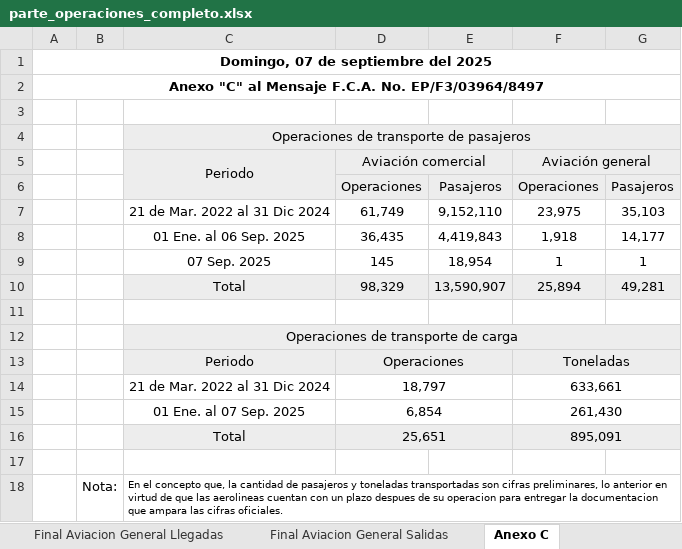
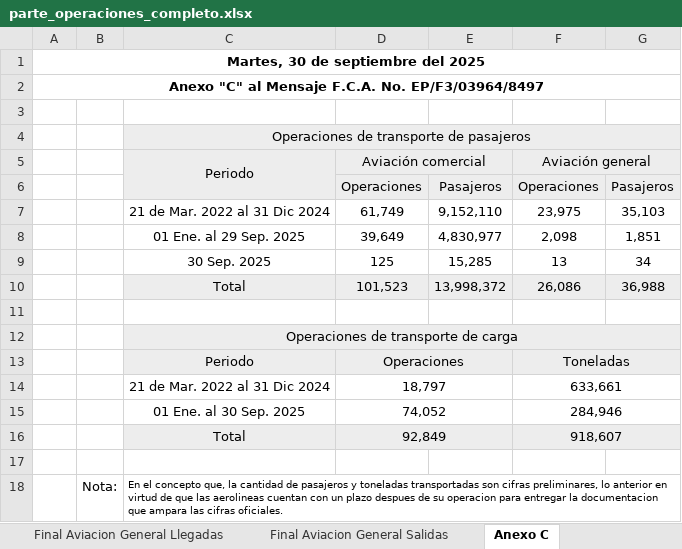
Before and after one commit to isaacazhael161f-creator/Dashboard-AIFA, an Excel workbook: excel/parte_operaciones_completo.xlsx, sheet Anexo C, drawn as a sheet; values as stored, in another font and other column widths than the file's, no borders; conditional formats not drawn; removed rows and columns are numbered as before the commit, all else as after; the diff names each change by its address in the sheet, - before the commit and + after, or states it on an @@ line.

```diff
--- a/excel/parte_operaciones_completo.xlsx (sheet Anexo C)
+++ b/excel/parte_operaciones_completo.xlsx (sheet Anexo C)
-A1: Domingo, 07 de septiembre del 2025
+A1: Martes, 30 de septiembre del 2025
-row 8:  |  | 01 Ene. al 06 Sep. 2025 | 36,435 | 4,419,843 | 1,918 | 14,177
-row 9:  |  | 07 Sep. 2025 | 145 | 18,954 | 1 | 1
-row 10:  |  | Total | 98,329 | 13,590,907 | 25,894 | 49,281
+row 8:  |  | 01 Ene. al 29 Sep. 2025 | 39,649 | 4,830,977 | 2,098 | 1,851
+row 9:  |  | 30 Sep. 2025 | 125 | 15,285 | 13 | 34
+row 10:  |  | Total | 101,523 | 13,998,372 | 26,086 | 36,988
-row 15:  |  | 01 Ene. al 07 Sep. 2025 | 6,854 |  | 261,430
-row 16:  |  | Total | 25,651 |  | 895,091
+row 15:  |  | 01 Ene. al 30 Sep. 2025 | 74,052 |  | 284,946
+row 16:  |  | Total | 92,849 |  | 918,607
```
Also changed, not shown: sheet Hoja Final Pasajeros, sheet Hoja Final Cargo, sheet Final Aviacion General Salidas, sheet Final Aviacion General Llegadas, formulas that keep their value, 16 other files.
